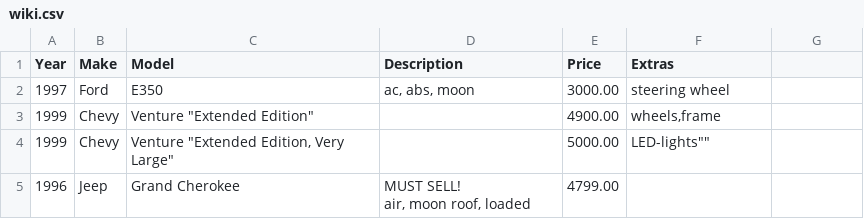
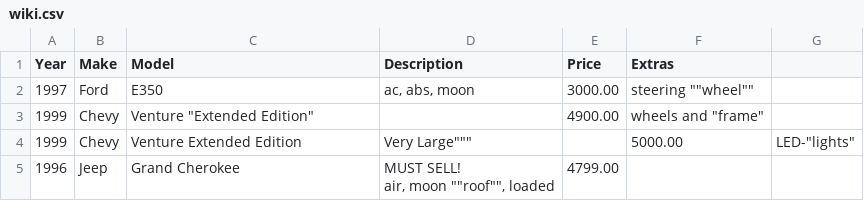
Before and after one commit to dryd/pHcsv, a CSV file: test_data/wiki.csv, drawn as a sheet.

```diff
--- a/test_data/wiki.csv
+++ b/test_data/wiki.csv
@@ -1,6 +1,6 @@
 Year,Make,Model,Description,Price,Extras
-1997,Ford,E350,"ac, abs, moon",3000.00,steering wheel
-1999,Chevy,"Venture ""Extended Edition""","",4900.00,"wheels,frame"
-1999,Chevy,"Venture ""Extended Edition, Very Large""",,5000.00,"LED-"lights""
-1996,Jeep,Grand Cherokee,"MUST SELL!
-air, moon roof, loaded",4799.00
+1997,Ford,E350,"ac, abs, moon",3000.00,steering ""wheel""
+1999,Chevy,"Venture ""Extended Edition""","",4900.00,wheels and "frame"
+1999,Chevy,"Venture "Extended Edition, Very Large""",,5000.00,"LED-""lights"""
+1996,Jeep,Grand Cherokee,"MUST SELL!
+air, moon """"roof"""", loaded",4799.00
```
Also changed, not shown: 3 other files.
